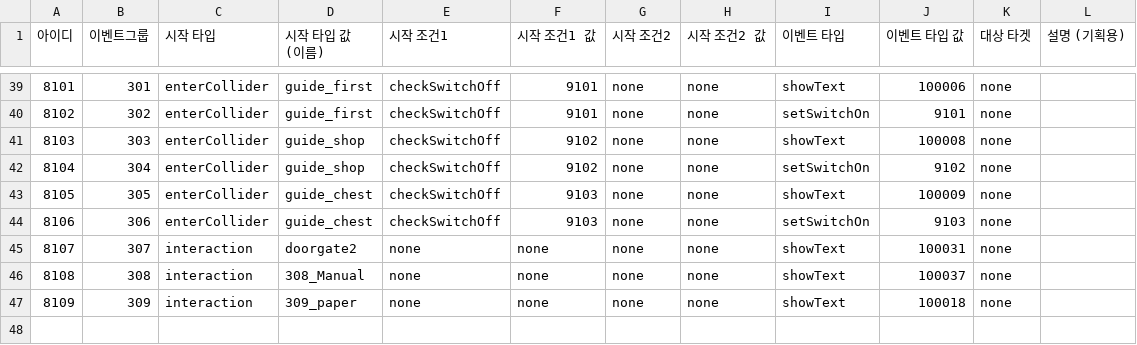
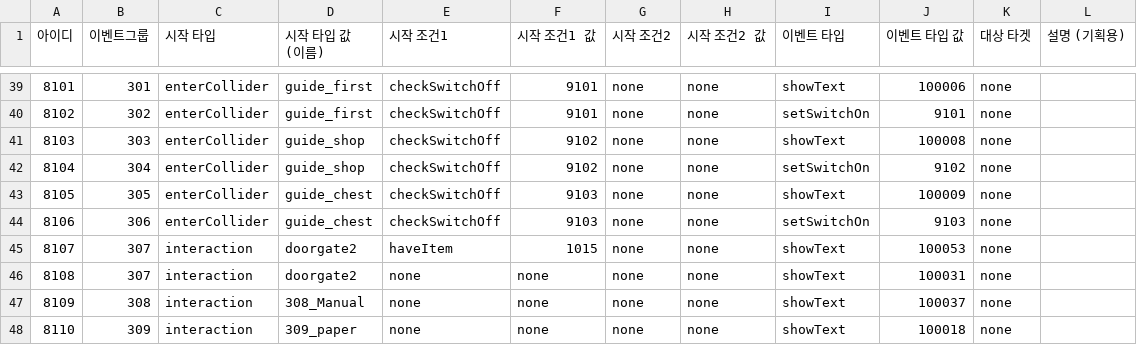
Before and after one commit to akstjd31/Check-Out, a CSV file: Assets/Resources/Data/EventTable.csv, drawn as a sheet; only a part is shown, gaps mark what is left out; addresses are those after the commit; the diff names each change by its address in the sheet, - before the commit and + after, or states it on an @@ line.

```diff
--- a/Assets/Resources/Data/EventTable.csv
+++ b/Assets/Resources/Data/EventTable.csv
+row 45: 8107 | 307 | interaction | doorgate2 | haveItem | 1015 | none | none | showText | 100053 | none
@@ column A (아이디) renumbered from row 46 down @@
```
Also changed, not shown: Assets/Resources/Data/TalkTable.csv, 2 other files.
